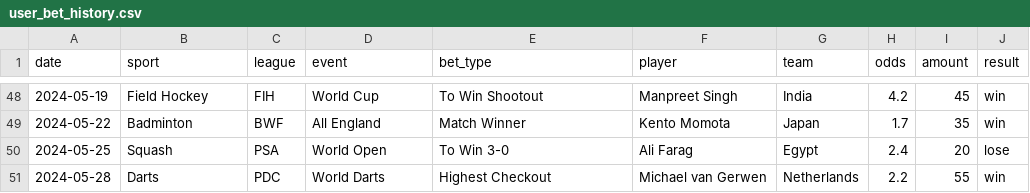
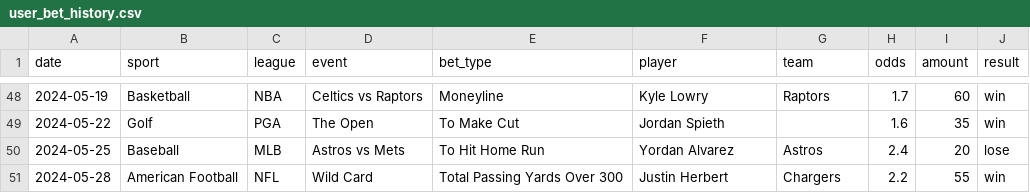
Before and after one commit to justinymchen/bet-recommendation-app, a CSV file: user_bet_history.csv, drawn as a sheet; only a part is shown, gaps mark what is left out; the diff covers the shown part only.

Commit message:
Reduce sports to 8 for focused recommendations

```diff
--- a/user_bet_history.csv
+++ b/user_bet_history.csv
@@ -48,4 +48,4 @@ date,sport,league,event,bet_type,player,team,odds,amount,result
-2024-05-19,Field Hockey,FIH,World Cup,To Win Shootout,Manpreet Singh,India,4.2,45,win
-2024-05-22,Badminton,BWF,All England,Match Winner,Kento Momota,Japan,1.7,35,win
-2024-05-25,Squash,PSA,World Open,To Win 3-0,Ali Farag,Egypt,2.4,20,lose
-2024-05-28,Darts,PDC,World Darts,Highest Checkout,Michael van Gerwen,Netherlands,2.2,55,win
+2024-05-19,Basketball,NBA,Celtics vs Raptors,Moneyline,Kyle Lowry,Raptors,1.7,60,win
+2024-05-22,Golf,PGA,The Open,To Make Cut,Jordan Spieth,,1.6,35,win
+2024-05-25,Baseball,MLB,Astros vs Mets,To Hit Home Run,Yordan Alvarez,Astros,2.4,20,lose
+2024-05-28,American Football,NFL,Wild Card,Total Passing Yards Over 300,Justin Herbert,Chargers,2.2,55,win
```
Also changed, not shown: 123 edited cells elsewhere in this file.
